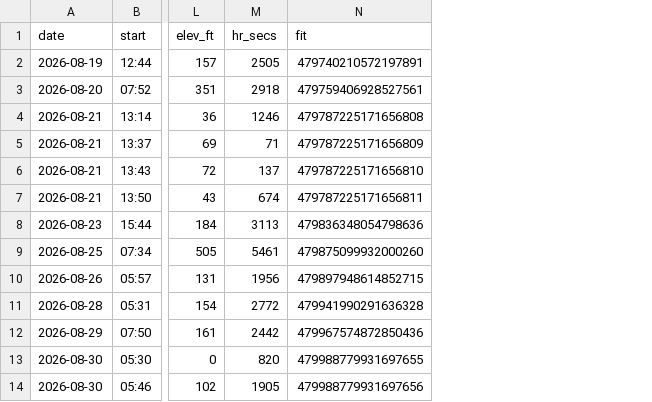
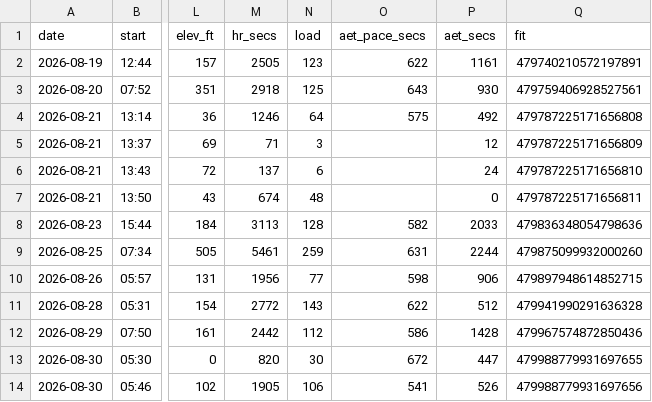
Before and after one commit to DaveEdge1/RunningCoach, a CSV file: data/runs.csv, drawn as a sheet; only a part is shown, gaps mark what is left out; the diff names each change by its address in the sheet, - before the commit and + after, or states it on an @@ line.

```diff
--- a/data/runs.csv
+++ b/data/runs.csv
+column N (load), rows 2-14: 123 | 125 | 64 | 3 | 6 | 48 | 128 | 259 | 77 | 143 | 112 | 30 | 106
+column O (aet_pace_secs), rows 2-14: 622 | 643 | 575 |  |  |  | 582 | 631 | 598 | 622 | 586 | 672 | 541
+column P (aet_secs), rows 2-14: 1161 | 930 | 492 | 12 | 24 | 0 | 2033 | 2244 | 906 | 512 | 1428 | 447 | 526
```
Also changed, not shown: 7 other files.
